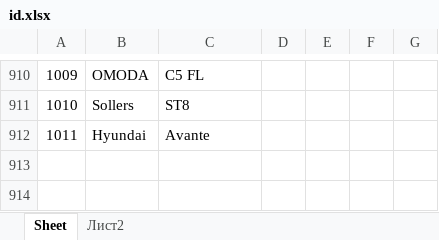
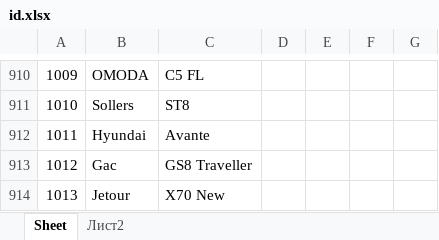
Before and after one commit to AlekseyNushtaev/AutoPars010824, an Excel workbook: id.xlsx, sheet Sheet, drawn as a sheet; only a part is shown, gaps mark what is left out; values as stored, in another font and other column widths than the file's, no borders; the diff names each change by its address in the sheet, - before the commit and + after, or states it on an @@ line.

```diff
--- a/id.xlsx (sheet Sheet)
+++ b/id.xlsx (sheet Sheet)
+row 913: 1012 | Gac | GS8 Traveller
+row 914: 1013 | Jetour | X70 New
```
Also changed, not shown: 2 other files.
